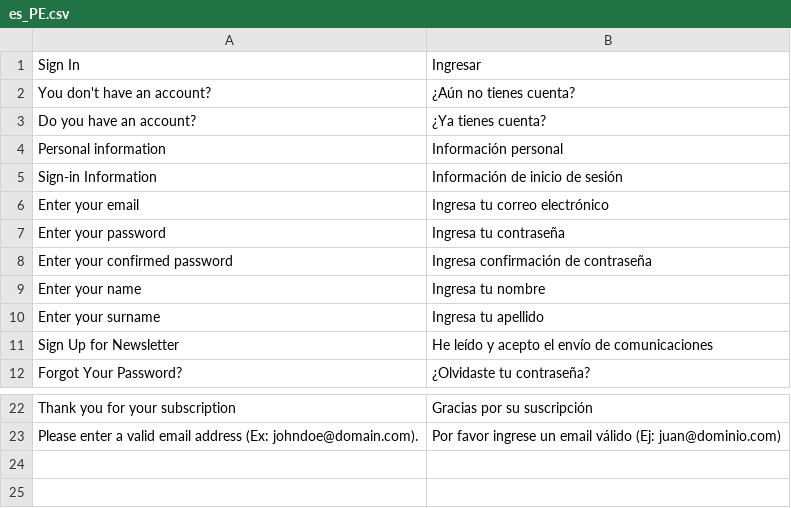
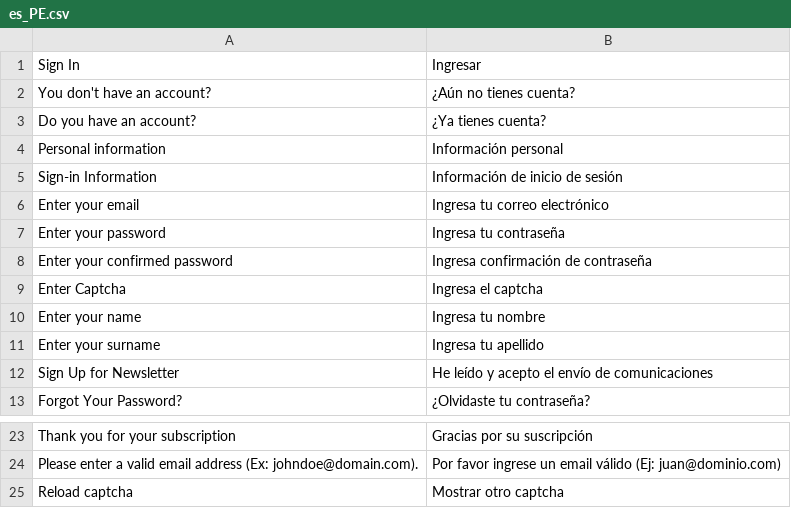
Before and after one commit to fespinoza-vass/PU, a CSV file: app/design/frontend/Vass/PU/i18n/es_PE.csv, drawn as a sheet; only a part is shown, gaps mark what is left out.

```diff
--- a/app/design/frontend/Vass/PU/i18n/es_PE.csv
+++ b/app/design/frontend/Vass/PU/i18n/es_PE.csv
@@ -8,2 +8,3 @@
 "Enter your confirmed password", "Ingresa confirmación de contraseña"
+"Enter Captcha", "Ingresa el captcha"
 "Enter your name", "Ingresa tu nombre"
@@ -23 +24,2 @@
 "Please enter a valid email address (Ex: johndoe@domain.com).","Por favor ingrese un email válido (Ej: juan@dominio.com)"
+"Reload captcha", "Mostrar otro captcha"
```
Also changed, not shown: 3 other files.
